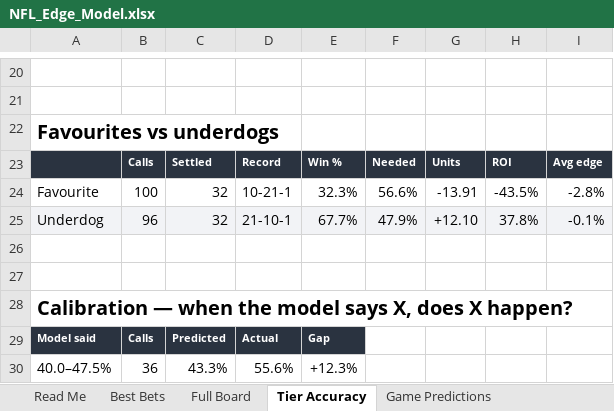
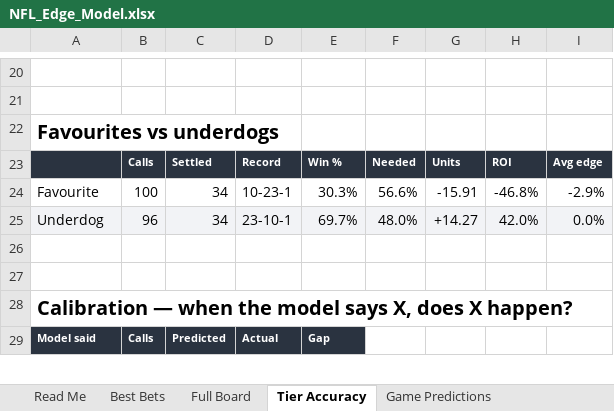
Before and after one commit to CHILLYCHILLY14/nfl-edge, an Excel workbook: NFL_Edge_Model.xlsx, sheet Tier Accuracy, drawn as a sheet; only a part is shown, gaps mark what is left out; values as stored, in another font and other column widths than the file's, no borders; table styles not drawn; removed rows and columns are numbered as before the commit, all else as after; the diff covers the shown part only; the diff names each change by its address in the sheet, - before the commit and + after, or states it on an @@ line.

```diff
--- a/NFL_Edge_Model.xlsx (sheet Tier Accuracy)
+++ b/NFL_Edge_Model.xlsx (sheet Tier Accuracy)
-C24: 32
+C24: 34
-D24: 10-21-1
+D24: 10-23-1
-E24: 32.3%
+E24: 30.3%
-G24: -13.91
+G24: -15.91
-H24: -43.5%
+H24: -46.8%
-I24: -2.8%
+I24: -2.9%
-row 25: Underdog | 96 | 32 | 21-10-1 | 67.7% | 47.9% | +12.10 | 37.8% | -0.1%
+row 25: Underdog | 96 | 34 | 23-10-1 | 69.7% | 48.0% | +14.27 | 42.0% | 0.0%
-row 30: 40.0–47.5% | 36 | 43.3% | 55.6% | +12.3%
```
Also changed, not shown: 3 added rows, 2 removed rows and 20 edited cells elsewhere in this sheet, sheet Full Board, sheet Injuries, sheet Weather, sheet Best Bets, sheet Game Predictions, sheet Schedule & Results, 2 more sheets, 17 other files.
